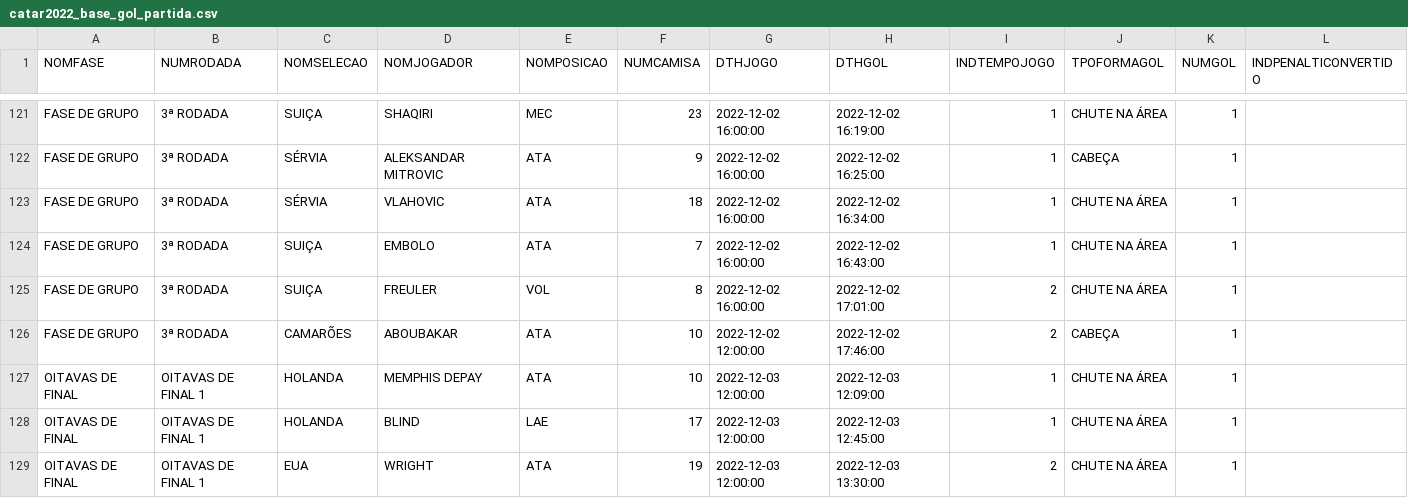
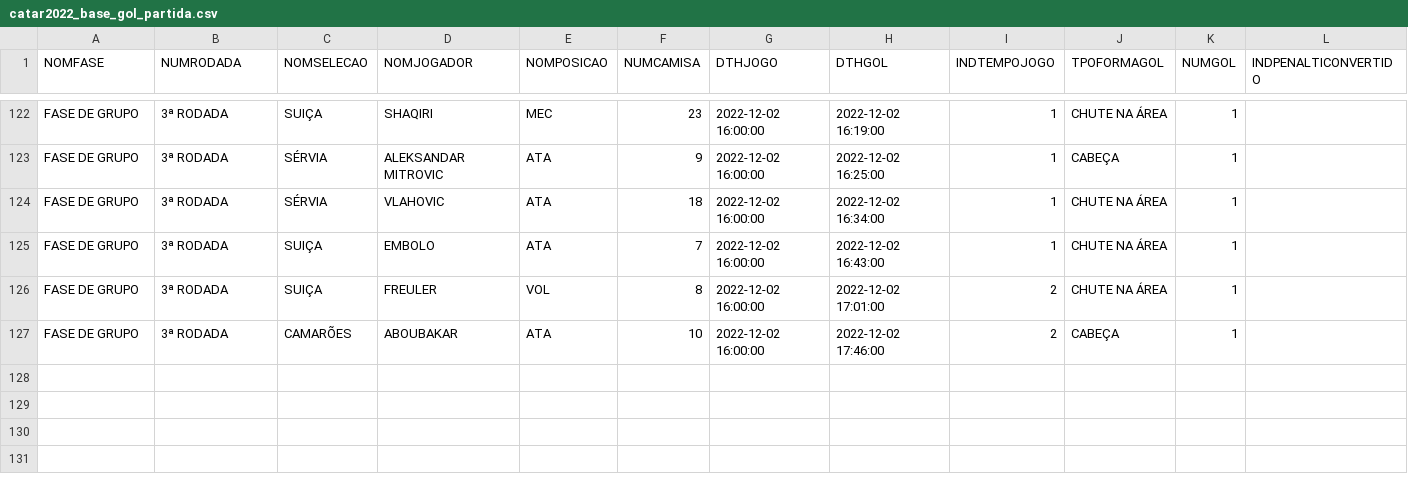
Before and after one commit to dbaassists/ModelagemDados, a CSV file: BaseDados_Copa_Catar_2022/catar2022_base_gol_partida.csv, drawn as a sheet; only a part is shown, gaps mark what is left out; the diff covers the shown part only.

```diff
--- a/BaseDados_Copa_Catar_2022/catar2022_base_gol_partida.csv
+++ b/BaseDados_Copa_Catar_2022/catar2022_base_gol_partida.csv
@@ -125,5 +126,2 @@ FASE DE GRUPO;3ª RODADA;SUIÇA;EMBOLO;ATA;7;2022-12-02 16:00:00;2022-12-02 16:4
 FASE DE GRUPO;3ª RODADA;SUIÇA;FREULER;VOL;8;2022-12-02 16:00:00;2022-12-02 17:01:00;2;CHUTE NA ÁREA;1;
-FASE DE GRUPO;3ª RODADA;CAMARÕES;ABOUBAKAR;ATA;10;2022-12-02 12:00:00;2022-12-02 17:46:00;2;CABEÇA;1;
-OITAVAS DE FINAL;OITAVAS DE FINAL 1;HOLANDA;MEMPHIS DEPAY;ATA;10;2022-12-03 12:00:00;2022-12-03 12:09:00;1;CHUTE NA ÁREA;1;
-OITAVAS DE FINAL;OITAVAS DE FINAL 1;HOLANDA;BLIND;LAE;17;2022-12-03 12:00:00;2022-12-03 12:45:00;1;CHUTE NA ÁREA;1;
-OITAVAS DE FINAL;OITAVAS DE FINAL 1;EUA;WRIGHT;ATA;19;2022-12-03 12:00:00;2022-12-03 13:30:00;2;CHUTE NA ÁREA;1;
+FASE DE GRUPO;3ª RODADA;CAMARÕES;ABOUBAKAR;ATA;10;2022-12-02 16:00:00;2022-12-02 17:46:00;2;CABEÇA;1;
```
Also changed, not shown: 1 added row, 4 removed rows, 1 moved row and 1 edited cell elsewhere in this file, BaseDados_Copa_Catar_2022/catar2022_base_cartao_partida.csv, BaseDados_Copa_Catar_2022/catar2022_base_estatistica_partida.csv, 5 other files.
